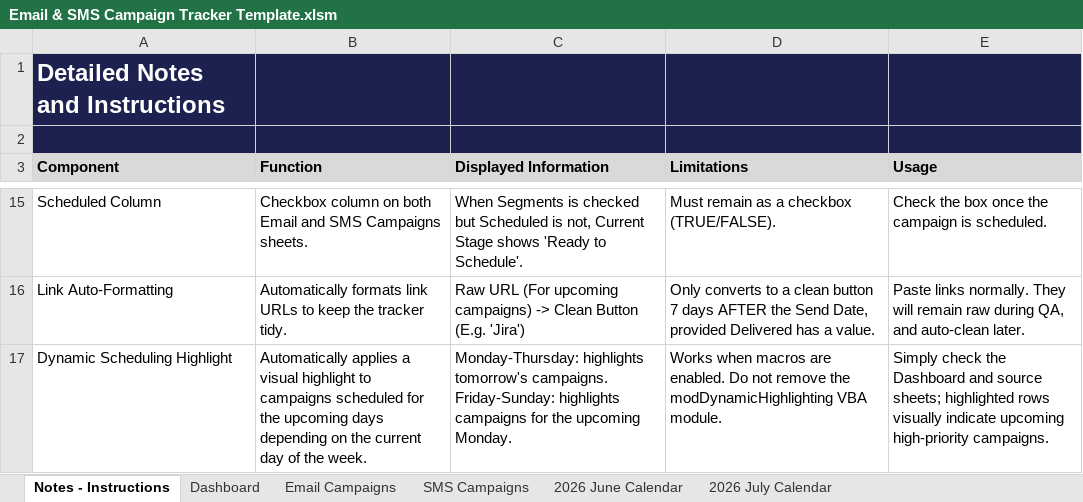
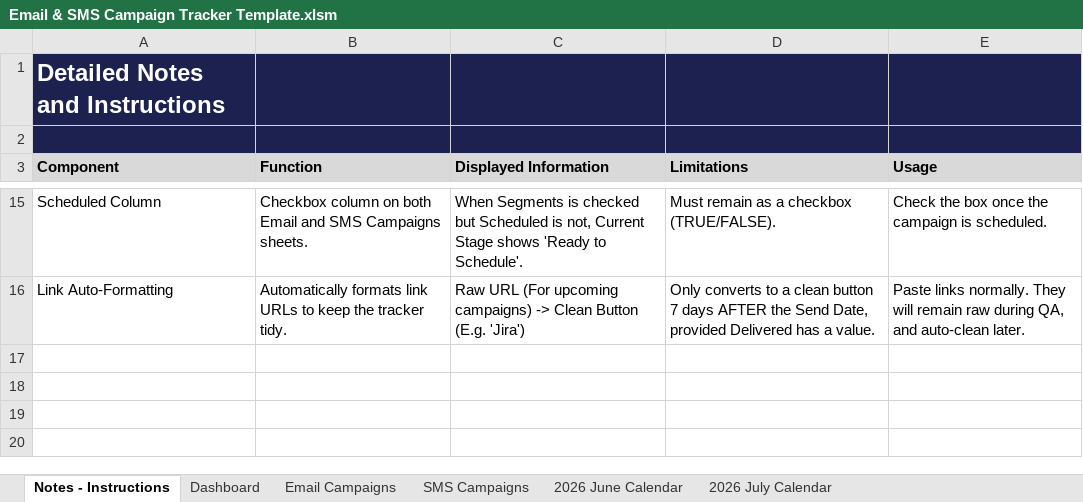
Before and after one commit to PaulAndre0809/System-Production-Adorama, an Excel workbook: Production Tracker/Email & SMS Campaign Tracker Template.xlsm, sheet Notes - Instructions, drawn as a sheet; only a part is shown, gaps mark what is left out; values as stored, in another font and other column widths than the file's, no borders; table styles not drawn; the diff names each change by its address in the sheet, - before the commit and + after, or states it on an @@ line.

Commit message:
Revert "feat: add VBA automation and documentation tools for the Production Tracker system"
This reverts commit 6f8e90c7c3a3c4e9fcf9fd5c4bd0e897c3439c64.

```diff
--- a/Production Tracker/Email & SMS Campaign Tracker Template.xlsm (sheet Notes - Instructions)
+++ b/Production Tracker/Email & SMS Campaign Tracker Template.xlsm (sheet Notes - Instructions)
-row 17: Dynamic Scheduling Highlight | Automatically applies a visual highlight to campaigns scheduled for the upcoming days depending on the current day of the week. | Monday-Thursday: highlights tomorrow's campaigns. Friday-Sunday: highlights campaigns for the upcoming Monday. | Works when macros are enabled. Do not remove the modDynamicHighlighting VBA module. | Simply check the Dashboard and source sheets; highlighted rows visually indicate upcoming high-priority campaigns.
```
Also changed, not shown: sheet 2026 June Calendar, sheet 2026 July Calendar, sheet Dashboard, Production Tracker/Email & SMS Campaign Tracker.xlsm, 8 other files.
